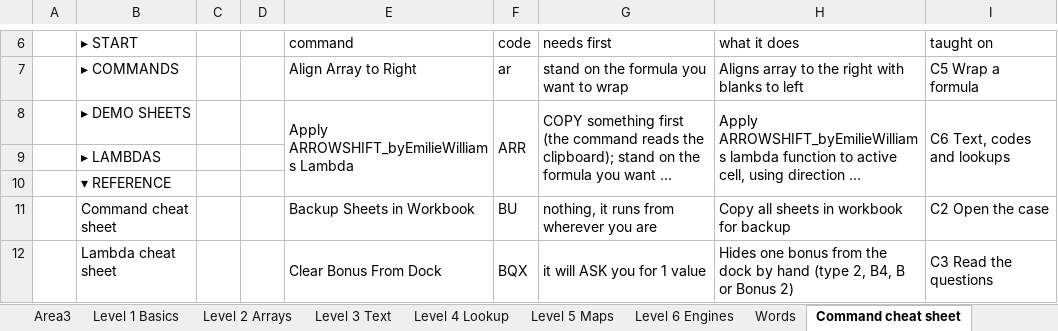
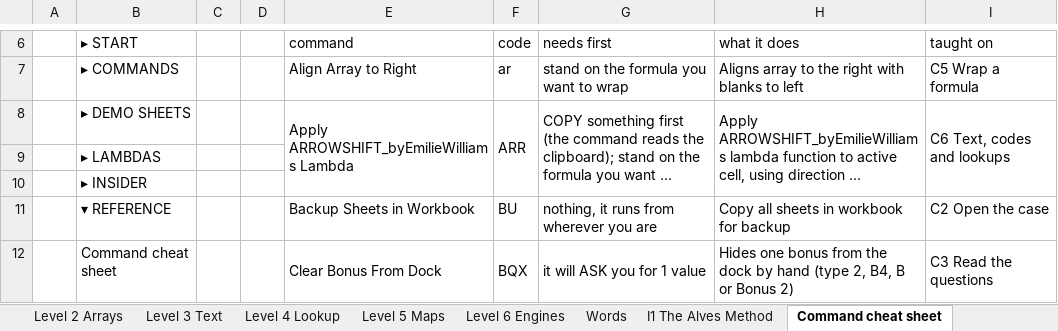
Before and after one commit to JaqK23/CompBot, an Excel workbook: CompBot Tutorial.xlsx, sheet Command cheat sheet, drawn as a sheet; only a part is shown, gaps mark what is left out; long unchanged cells end in …; values as stored, in another font and other column widths than the file's, no cell formats; the diff covers the shown part only; the diff names each change by its address in the sheet, - before the commit and + after, or states it on an @@ line.

```diff
--- a/CompBot Tutorial.xlsx (sheet Command cheat sheet)
+++ b/CompBot Tutorial.xlsx (sheet Command cheat sheet)
+sheet tab: I1 The Alves Method
-B10 (▸ START): ▾ REFERENCE
+B10 (▸ START): ▸ INSIDER
-B11 (▸ START): Command cheat sheet
+B11 (▸ START): ▾ REFERENCE
-B12 (▸ START): Lambda cheat sheet
+B12 (▸ START): Command cheat sheet
```
Also changed, not shown: 1 added row and 10 edited cells elsewhere in this sheet, sheet Level 4 Lookup, sheet What changed, sheet Find it, sheet Lambda cheat sheet, sheet C4 Solve a level, sheet C3 Read the questions, 15 more sheets, cell formats, CompBot.xlsm, 30 other files.
